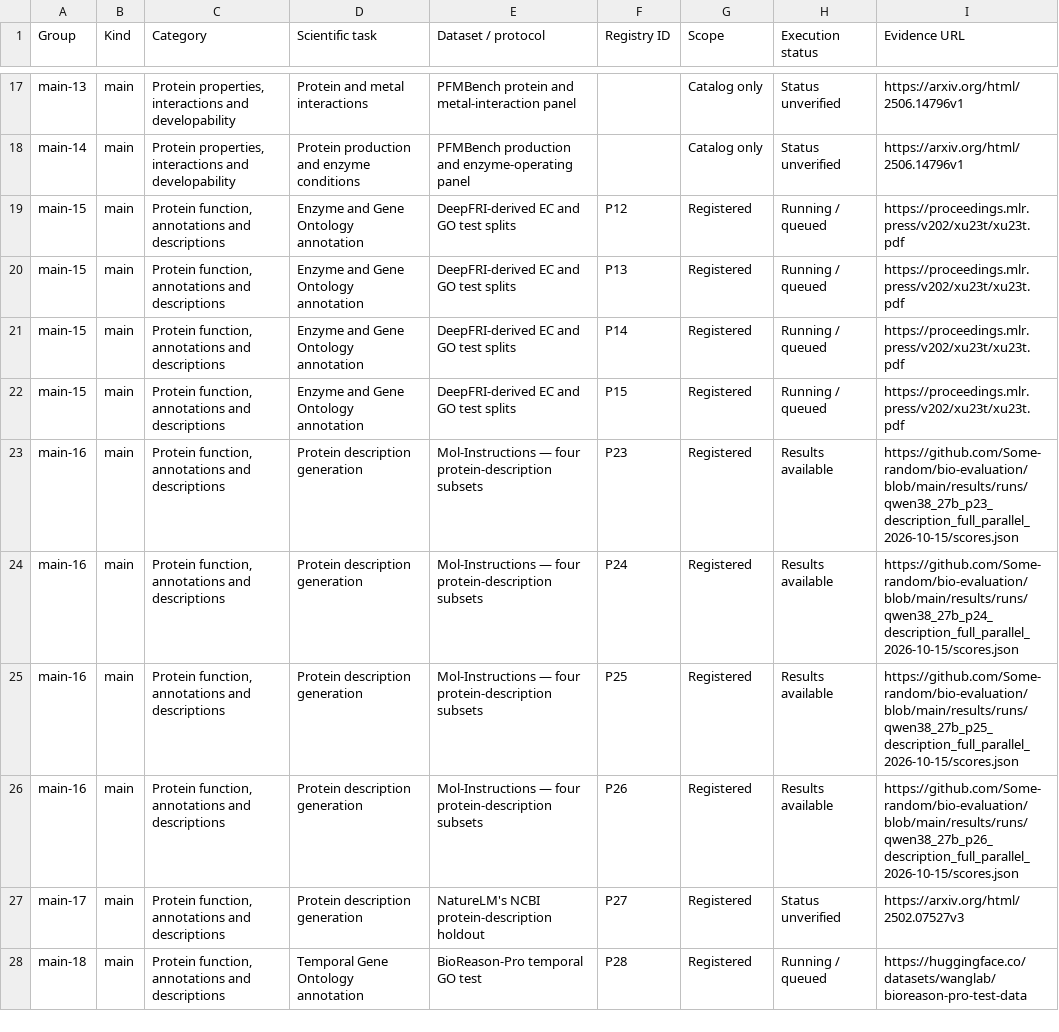
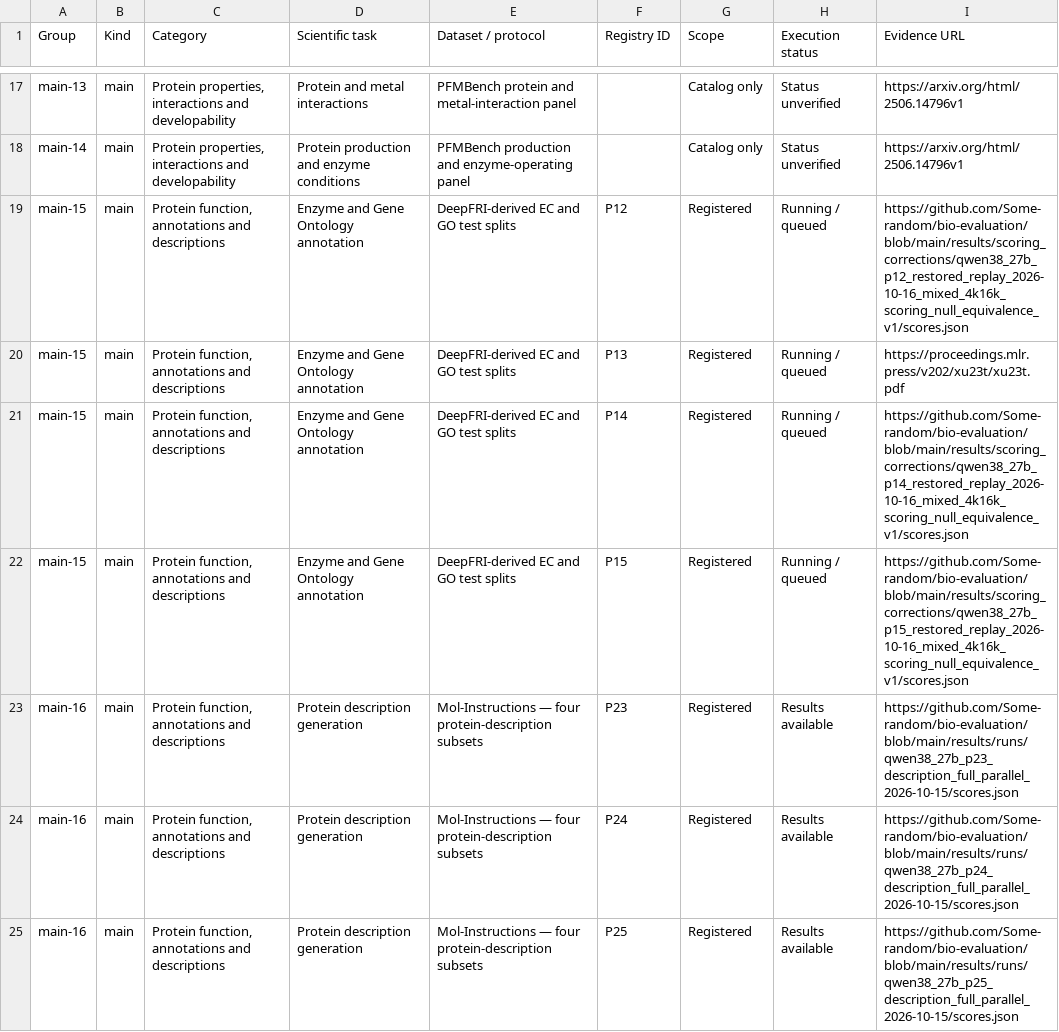
Before and after one commit to Some-random/bio-evaluation, a CSV file: reports/TASK_COVERAGE_MAP.csv, drawn as a sheet; only a part is shown, gaps mark what is left out; the shorter side is filled out with more unchanged rows.

```diff
--- a/reports/TASK_COVERAGE_MAP.csv
+++ b/reports/TASK_COVERAGE_MAP.csv
@@ -18,6 +18,6 @@ main-13,main,"Protein properties, interactions and developability",Protein and m
 main-14,main,"Protein properties, interactions and developability",Protein production and enzyme conditions,PFMBench production and enzyme-operating panel,,Catalog only,Status unverified,https://arxiv.org/html/2506.14796v1
-main-15,main,"Protein function, annotations and descriptions",Enzyme and Gene Ontology annotation,DeepFRI-derived EC and GO test splits,P12,Registered,Running / queued,https://proceedings.mlr.press/v202/xu23t/xu23t.pdf
+main-15,main,"Protein function, annotations and descriptions",Enzyme and Gene Ontology annotation,DeepFRI-derived EC and GO test splits,P12,Registered,Running / queued,https://github.com/Some-random/bio-evaluation/blob/main/results/scoring_corrections/qwen38_27b_p12_restored_replay_2026-10-16_mixed_4k16k_scoring_null_equivalence_v1/scores.json
 main-15,main,"Protein function, annotations and descriptions",Enzyme and Gene Ontology annotation,DeepFRI-derived EC and GO test splits,P13,Registered,Running / queued,https://proceedings.mlr.press/v202/xu23t/xu23t.pdf
-main-15,main,"Protein function, annotations and descriptions",Enzyme and Gene Ontology annotation,DeepFRI-derived EC and GO test splits,P14,Registered,Running / queued,https://proceedings.mlr.press/v202/xu23t/xu23t.pdf
-main-15,main,"Protein function, annotations and descriptions",Enzyme and Gene Ontology annotation,DeepFRI-derived EC and GO test splits,P15,Registered,Running / queued,https://proceedings.mlr.press/v202/xu23t/xu23t.pdf
+main-15,main,"Protein function, annotations and descriptions",Enzyme and Gene Ontology annotation,DeepFRI-derived EC and GO test splits,P14,Registered,Running / queued,https://github.com/Some-random/bio-evaluation/blob/main/results/scoring_corrections/qwen38_27b_p14_restored_replay_2026-10-16_mixed_4k16k_scoring_null_equivalence_v1/scores.json
+main-15,main,"Protein function, annotations and descriptions",Enzyme and Gene Ontology annotation,DeepFRI-derived EC and GO test splits,P15,Registered,Running / queued,https://github.com/Some-random/bio-evaluation/blob/main/results/scoring_corrections/qwen38_27b_p15_restored_replay_2026-10-16_mixed_4k16k_scoring_null_equivalence_v1/scores.json
 main-16,main,"Protein function, annotations and descriptions",Protein description generation,Mol-Instructions — four protein-description subsets,P23,Registered,Results available,https://github.com/Some-random/bio-evaluation/blob/main/results/runs/qwen38_27b_p23_description_full_parallel_2026-10-15/scores.json
```
Also changed, not shown: 7 other files.
